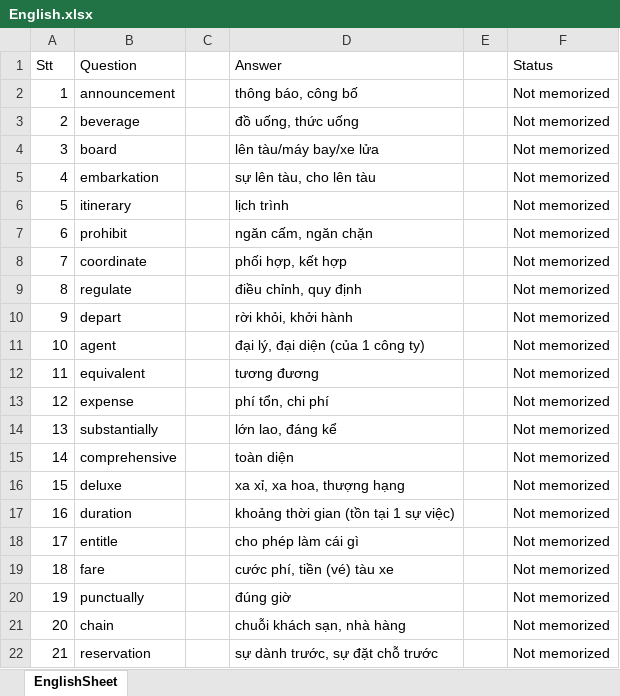
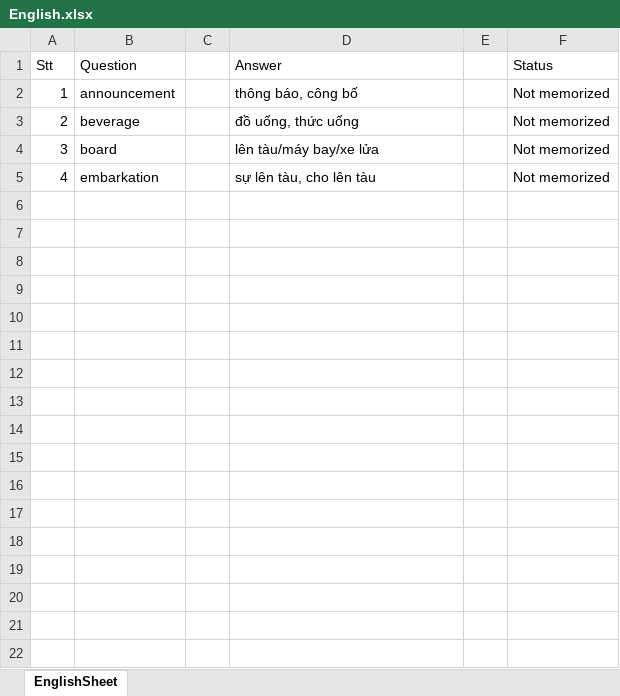
Before and after one commit to TranQuan12345546/final-project-TechMaster, an Excel workbook: English.xlsx, sheet EnglishSheet, drawn as a sheet; values as stored, in another font and other column widths than the file's, no borders; the diff names each change by its address in the sheet, - before the commit and + after, or states it on an @@ line.

```diff
--- a/English.xlsx (sheet EnglishSheet)
+++ b/English.xlsx (sheet EnglishSheet)
-row 6: 5 | itinerary |  | lịch trình |  | Not memorized
-row 7: 6 | prohibit |  | ngăn cấm, ngăn chặn |  | Not memorized
-row 8: 7 | coordinate |  | phối hợp, kết hợp |  | Not memorized
-row 9: 8 | regulate |  | điều chỉnh, quy định |  | Not memorized
-row 10: 9 | depart |  | rời khỏi, khởi hành |  | Not memorized
-row 11: 10 | agent |  | đại lý, đại diện (của 1 công ty) |  | Not memorized
-row 12: 11 | equivalent |  | tương đương |  | Not memorized
-row 13: 12 | expense |  | phí tổn, chi phí |  | Not memorized
-row 14: 13 | substantially |  | lớn lao, đáng kể |  | Not memorized
-row 15: 14 | comprehensive |  | toàn diện |  | Not memorized
-row 16: 15 | deluxe |  | xa xỉ, xa hoa, thượng hạng |  | Not memorized
-row 17: 16 | duration |  | khoảng thời gian (tồn tại 1 sự việc) |  | Not memorized
-row 18: 17 | entitle |  | cho phép làm cái gì |  | Not memorized
-row 19: 18 | fare |  | cước phí, tiền (vé) tàu xe |  | Not memorized
-row 20: 19 | punctually |  | đúng giờ |  | Not memorized
-row 21: 20 | chain |  | chuỗi khách sạn, nhà hàng |  | Not memorized
-row 22: 21 | reservation |  | sự dành trước, sự đặt chỗ trước |  | Not memorized
```
Also changed, not shown: 22 other files.
